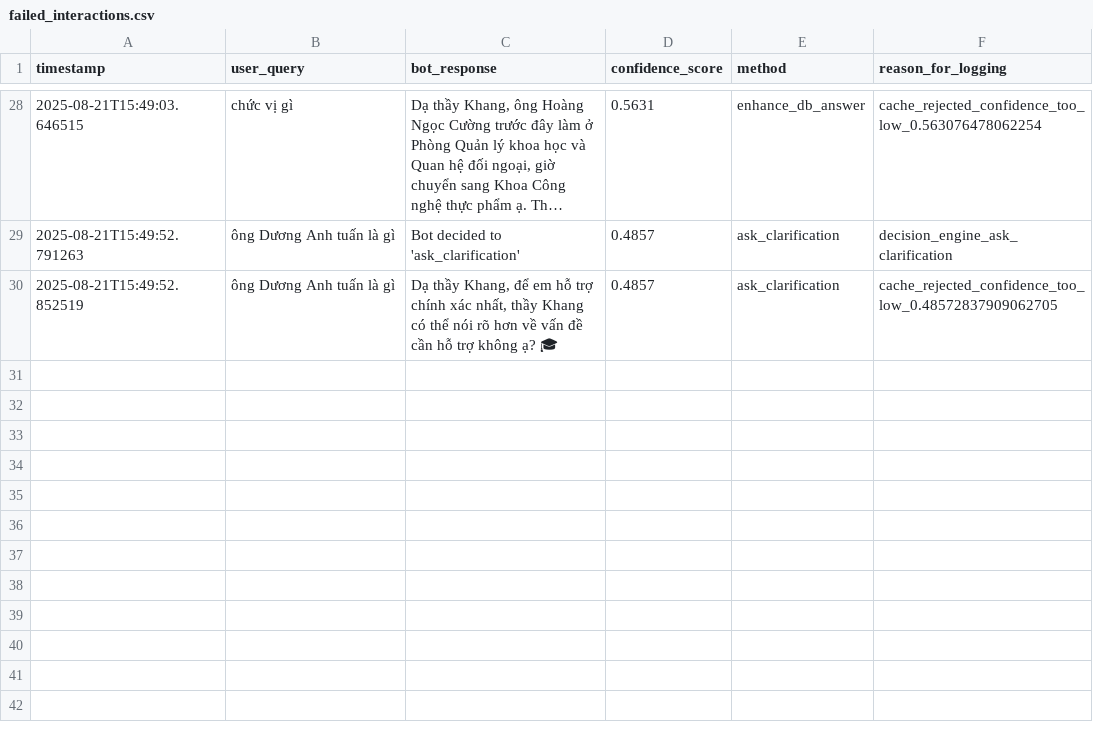
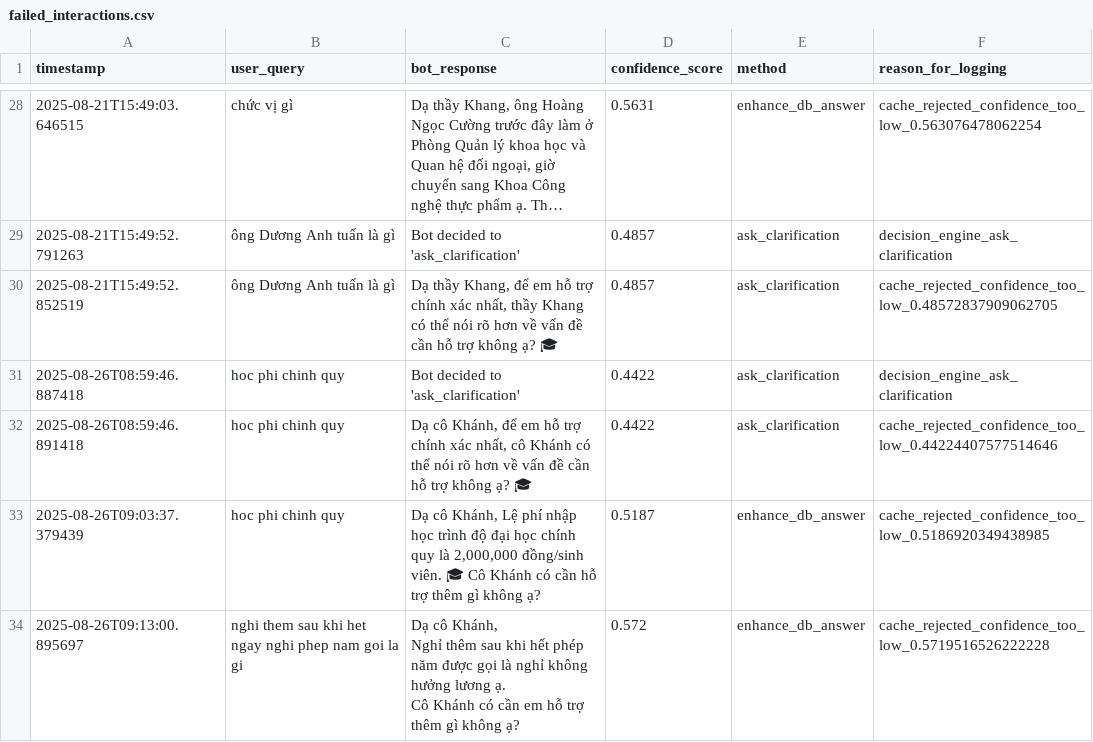
Before and after one commit to khangksp/BDU_ChatBot, a CSV file: backend/logs/failed_interactions.csv, drawn as a sheet; only a part is shown, gaps mark what is left out; long unchanged cells end in …; ↵ is a line break in a cell; the diff names each change by its address in the sheet, - before the commit and + after, or states it on an @@ line.

```diff
--- a/backend/logs/failed_interactions.csv
+++ b/backend/logs/failed_interactions.csv
+row 31: 2025-08-26T08:59:46.887418 | hoc phi chinh quy | Bot decided to 'ask_clarification' | 0.4422 | ask_clarification | decision_engine_ask_clarification
+row 32: 2025-08-26T08:59:46.891418 | hoc phi chinh quy | Dạ cô Khánh, để em hỗ trợ chính xác nhất, cô Khánh có thể nói rõ hơn về vấn đề cần hỗ trợ không ạ? 🎓 | 0.4422 | ask_clarification | cache_rejected_confidence_too_low_0.44224407577514646
+row 33: 2025-08-26T09:03:37.379439 | hoc phi chinh quy | Dạ cô Khánh, Lệ phí nhập học trình độ đại học chính quy là 2,000,000 đồng/sinh viên. 🎓 Cô Khánh có cần hỗ trợ thêm gì không ạ? | 0.5187 | enhance_db_answer | cache_rejected_confidence_too_low_0.5186920349438985
+row 34: 2025-08-26T09:13:00.895697 | nghi them sau khi het ngay nghi phep nam goi la gi | Dạ cô Khánh, ↵ Nghỉ thêm sau khi hết phép năm được gọi là nghỉ không hưởng lương ạ. ↵ Cô Khánh có cần em hỗ trợ thêm gì không ạ? | 0.572 | enhance_db_answer | cache_rejected_confidence_too_low_0.5719516526222228
```
Also changed, not shown: 3 other files.
